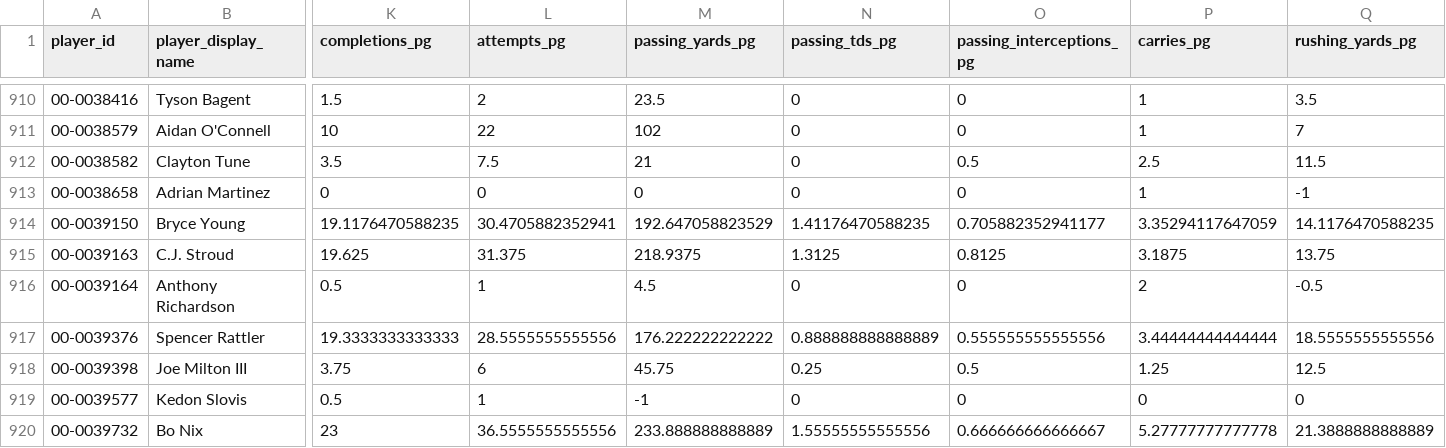
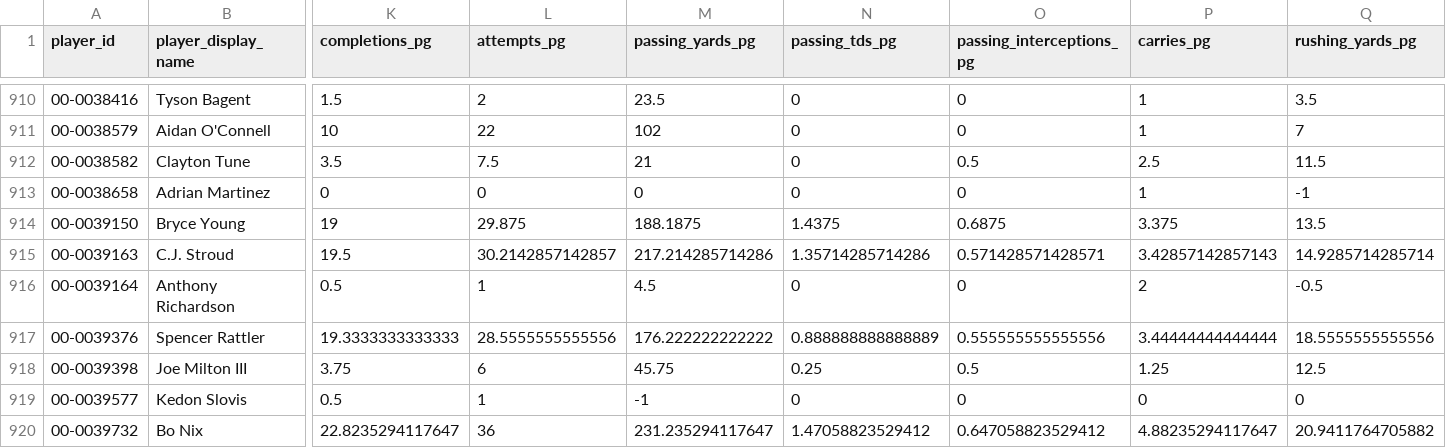
Before and after one commit to Samgunther1/nfl-fantasy-ml-model_2, a CSV file: data/processed/qb_pred_combined.csv, drawn as a sheet; only a part is shown, gaps mark what is left out; the diff covers the shown part only; the diff names each change by its address in the sheet, - before the commit and + after, or states it on an @@ line.

```diff
--- a/data/processed/qb_pred_combined.csv
+++ b/data/processed/qb_pred_combined.csv
-K914 (completions_pg): 19.1176470588235
+K914 (completions_pg): 19
-L914 (attempts_pg): 30.4705882352941
+L914 (attempts_pg): 29.875
-M914 (passing_yards_pg): 192.647058823529
+M914 (passing_yards_pg): 188.1875
-N914 (passing_tds_pg): 1.41176470588235
+N914 (passing_tds_pg): 1.4375
-O914 (passing_interceptions_pg): 0.705882352941177
+O914 (passing_interceptions_pg): 0.6875
-P914 (carries_pg): 3.35294117647059
+P914 (carries_pg): 3.375
-Q914 (rushing_yards_pg): 14.1176470588235
+Q914 (rushing_yards_pg): 13.5
-K915 (completions_pg): 19.625
+K915 (completions_pg): 19.5
-L915 (attempts_pg): 31.375
+L915 (attempts_pg): 30.2142857142857
-M915 (passing_yards_pg): 218.9375
+M915 (passing_yards_pg): 217.214285714286
-N915 (passing_tds_pg): 1.3125
+N915 (passing_tds_pg): 1.35714285714286
-O915 (passing_interceptions_pg): 0.8125
+O915 (passing_interceptions_pg): 0.571428571428571
-P915 (carries_pg): 3.1875
+P915 (carries_pg): 3.42857142857143
-Q915 (rushing_yards_pg): 13.75
+Q915 (rushing_yards_pg): 14.9285714285714
-K920 (completions_pg): 23
+K920 (completions_pg): 22.8235294117647
-L920 (attempts_pg): 36.5555555555556
+L920 (attempts_pg): 36
-M920 (passing_yards_pg): 233.888888888889
+M920 (passing_yards_pg): 231.235294117647
-N920 (passing_tds_pg): 1.55555555555556
+N920 (passing_tds_pg): 1.47058823529412
-O920 (passing_interceptions_pg): 0.666666666666667
+O920 (passing_interceptions_pg): 0.647058823529412
-P920 (carries_pg): 5.27777777777778
+P920 (carries_pg): 4.88235294117647
-Q920 (rushing_yards_pg): 21.3888888888889
+Q920 (rushing_yards_pg): 20.9411764705882
```
Also changed, not shown: 133 edited cells elsewhere in this file, data/processed/rb_combined_training.csv, data/processed/rb_pred_combined.csv, 12 other files.
